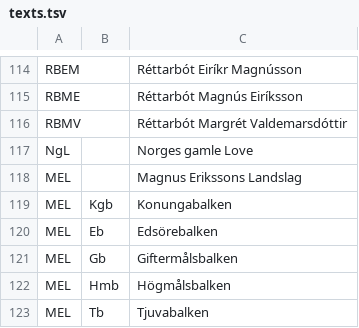
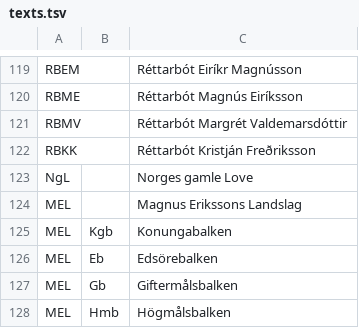
Before and after one commit to NordicLawBooks/database, a TSV file: data/texts.tsv, drawn as a sheet; only a part is shown, gaps mark what is left out; the shorter side is filled out with more unchanged rows; the diff covers the shown part only; the diff names each change by its address in the sheet, - before the commit and + after, or states it on an @@ line.

```diff
--- a/data/texts.tsv
+++ b/data/texts.tsv
+row 122: RBKK |  | Réttarbót Kristján Freðriksson
```
Also changed, not shown: 8 added rows, 3 removed rows and 5 edited cells elsewhere in this file, data/Metadata_Dan_raw.tsv, data/Metadata_Norw_raw.tsv, 9 other files.
